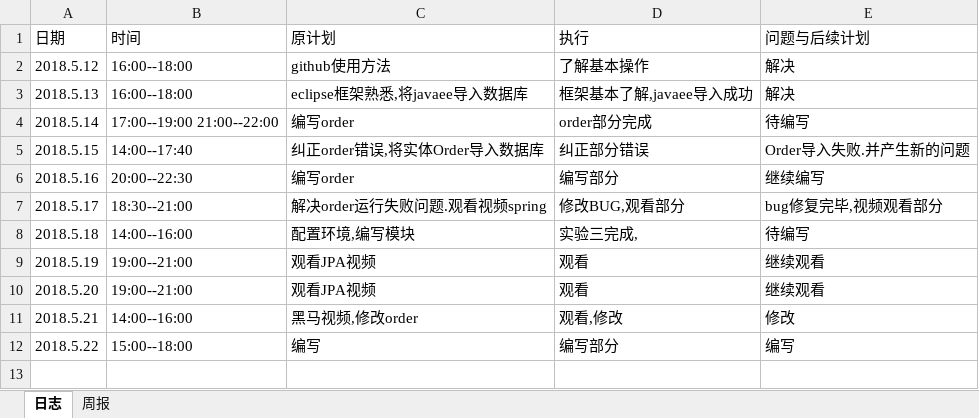
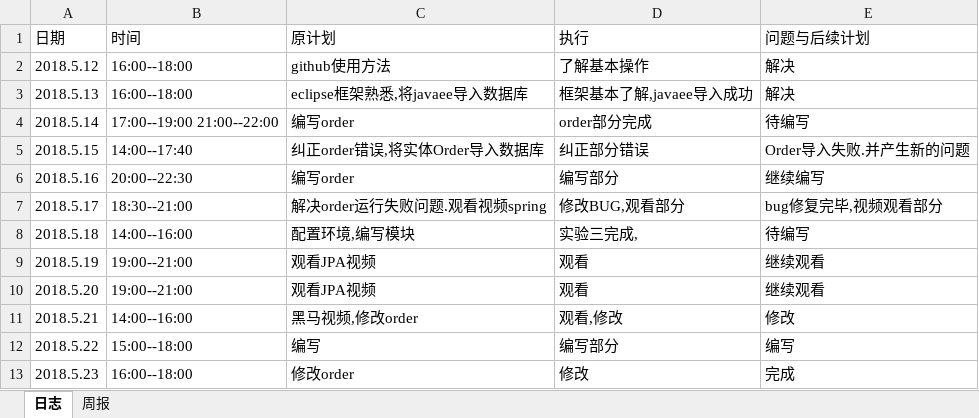
Before and after one commit to xiaoyuan1/xiaoyuandingcan, an Excel workbook: hero/doc/log/log_201608040118_pangdi.xlsx, sheet 日志, drawn as a sheet; values as stored, in another font and other column widths than the file's, no borders; the diff names each change by its address in the sheet, - before the commit and + after, or states it on an @@ line.

Commit message:
日志
5.23

```diff
--- a/hero/doc/log/log_201608040118_pangdi.xlsx (sheet 日志)
+++ b/hero/doc/log/log_201608040118_pangdi.xlsx (sheet 日志)
+row 13: 2018.5.23 | 16:00--18:00 | 修改order | 修改 | 完成
```
